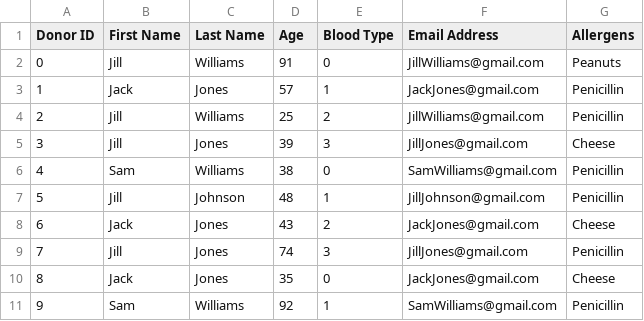
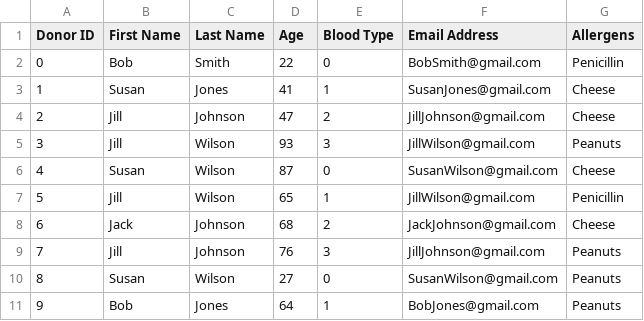
Before and after one commit to nithinsudhir/friendly-robot, a CSV file: data/donors.csv, drawn as a sheet.

```diff
--- a/data/donors.csv
+++ b/data/donors.csv
@@ -1,11 +1,11 @@
 Donor ID,First Name,Last Name, Age, Blood Type, Email Address, Allergens
-0,Jill,Williams,91,0,JillWilliams@gmail.com,Peanuts
-1,Jack,Jones,57,1,JackJones@gmail.com,Penicillin
-2,Jill,Williams,25,2,JillWilliams@gmail.com,Penicillin
-3,Jill,Jones,39,3,JillJones@gmail.com,Cheese
-4,Sam,Williams,38,0,SamWilliams@gmail.com,Penicillin
-5,Jill,Johnson,48,1,JillJohnson@gmail.com,Penicillin
-6,Jack,Jones,43,2,JackJones@gmail.com,Cheese
-7,Jill,Jones,74,3,JillJones@gmail.com,Penicillin
-8,Jack,Jones,35,0,JackJones@gmail.com,Cheese
-9,Sam,Williams,92,1,SamWilliams@gmail.com,Penicillin
+0,Bob,Smith,22,0,BobSmith@gmail.com,Penicillin
+1,Susan,Jones,41,1,SusanJones@gmail.com,Cheese
+2,Jill,Johnson,47,2,JillJohnson@gmail.com,Cheese
+3,Jill,Wilson,93,3,JillWilson@gmail.com,Peanuts
+4,Susan,Wilson,87,0,SusanWilson@gmail.com,Cheese
+5,Jill,Wilson,65,1,JillWilson@gmail.com,Penicillin
+6,Jack,Johnson,68,2,JackJohnson@gmail.com,Cheese
+7,Jill,Johnson,76,3,JillJohnson@gmail.com,Peanuts
+8,Susan,Wilson,27,0,SusanWilson@gmail.com,Peanuts
+9,Bob,Jones,64,1,BobJones@gmail.com,Peanuts
```
Also changed, not shown: data/deposits.csv, 1 other file.
